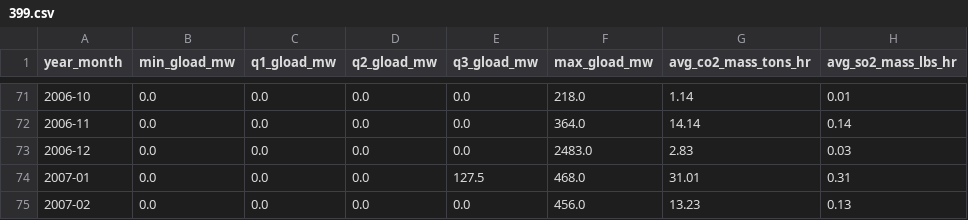
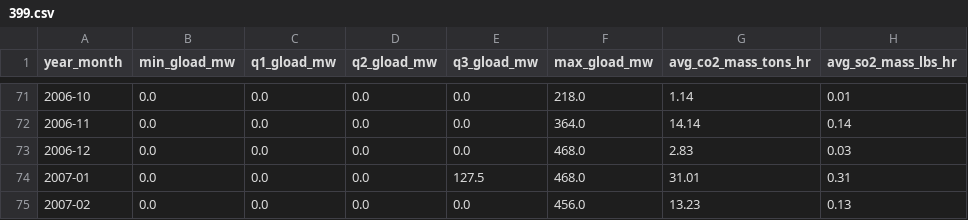
Before and after one commit to widap/widap-web, a CSV file: csv/monthly/399.csv, drawn as a sheet; only a part is shown, gaps mark what is left out; the diff names each change by its address in the sheet, - before the commit and + after, or states it on an @@ line.

Commit message:
backfill spurious max-gen value with next

```diff
--- a/csv/monthly/399.csv
+++ b/csv/monthly/399.csv
-F73 (max_gload_mw): 2483.0
+F73 (max_gload_mw): 468.0
```
